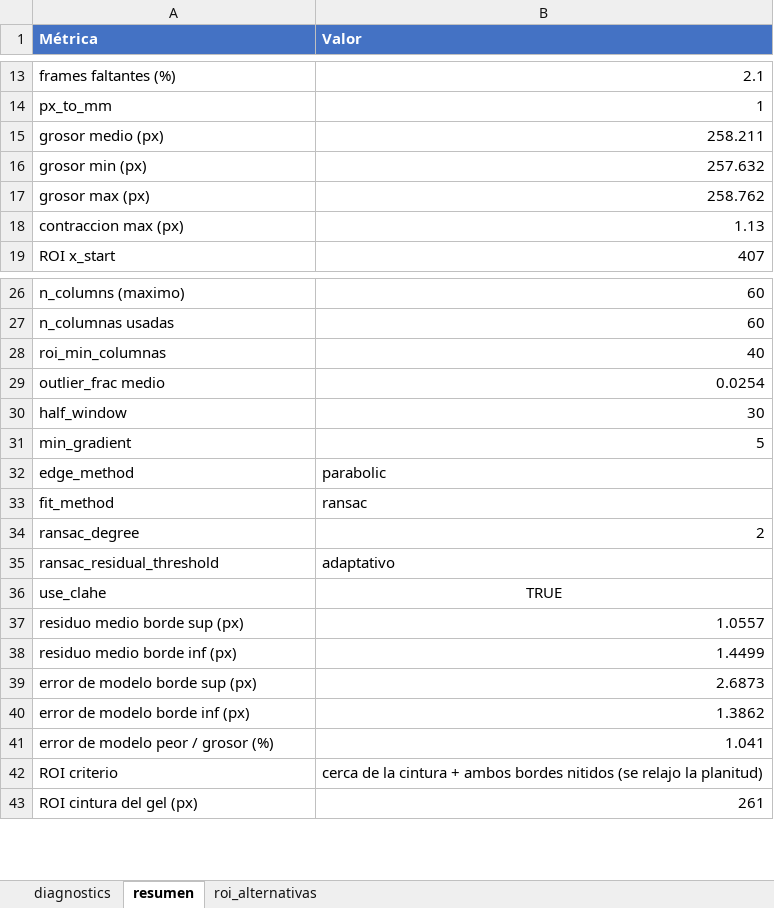
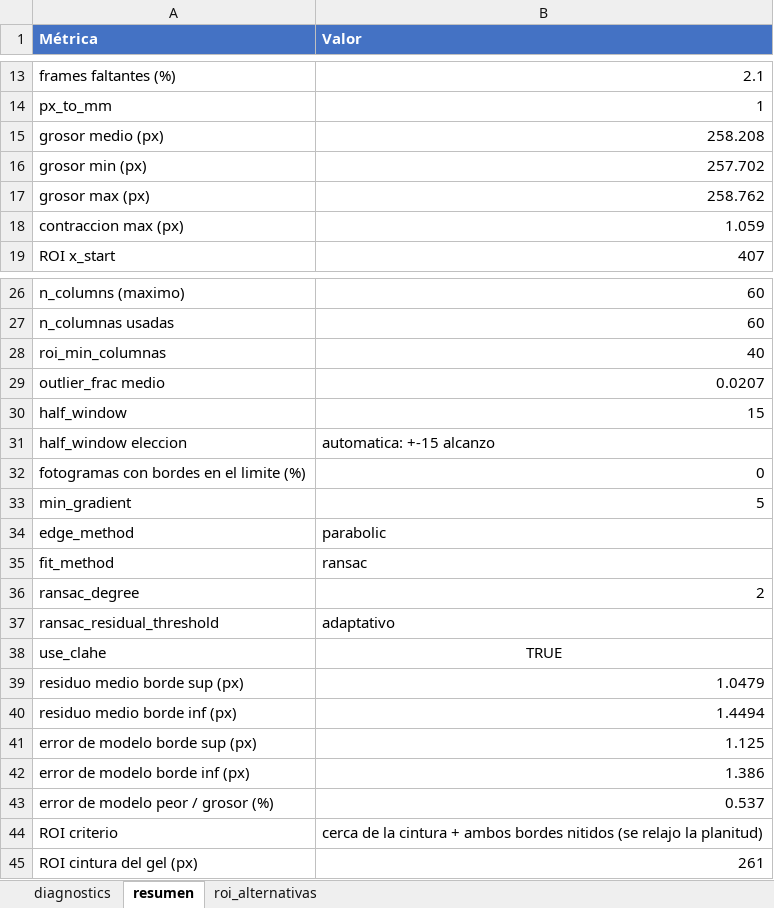
Before and after one commit to Sofi-hub/Gel_Contractility, an Excel workbook: data/processed_data/Video_304/serie_temporal_Video_304_EXP3_FAPS1_1_2HZ.xlsx, sheet resumen, drawn as a sheet; only a part is shown, gaps mark what is left out; values as stored, in another font and other column widths than the file's, no borders; addresses are those after the commit; the diff names each change by its address in the sheet, - before the commit and + after, or states it on an @@ line.

Commit message:
B1: ventana de busqueda automatica (+-15, y +-30 si el borde se sale)

```diff
--- a/data/processed_data/Video_304/serie_temporal_Video_304_EXP3_FAPS1_1_2HZ.xlsx (sheet resumen)
+++ b/data/processed_data/Video_304/serie_temporal_Video_304_EXP3_FAPS1_1_2HZ.xlsx (sheet resumen)
-B15 (Valor): 258.211
+B15 (Valor): 258.208
-B16 (Valor): 257.632
+B16 (Valor): 257.702
-B18 (Valor): 1.13
+B18 (Valor): 1.059
-B29 (Valor): 0.0254
+B29 (Valor): 0.0207
-B30 (Valor): 30
+B30 (Valor): 15
+row 31: half_window eleccion | automatica: +-15 alcanzo
+row 32: fotogramas con bordes en el limite (%) | 0
-B39 (Valor): 1.0557
+B39 (Valor): 1.0479
-B40 (Valor): 1.4499
+B40 (Valor): 1.4494
-B41 (Valor): 2.6873
+B41 (Valor): 1.125
-B42 (Valor): 1.3862
+B42 (Valor): 1.386
-B43 (Valor): 1.041
+B43 (Valor): 0.537
```
Also changed, not shown: sheet diagnostics, data/processed_data/Video_068_hw30/contracciones_Video_068_hw30.xlsx, data/processed_data/Video_068_hw30/serie_temporal_Video_068_FAPS2_5V.xlsx, 16 other files.
